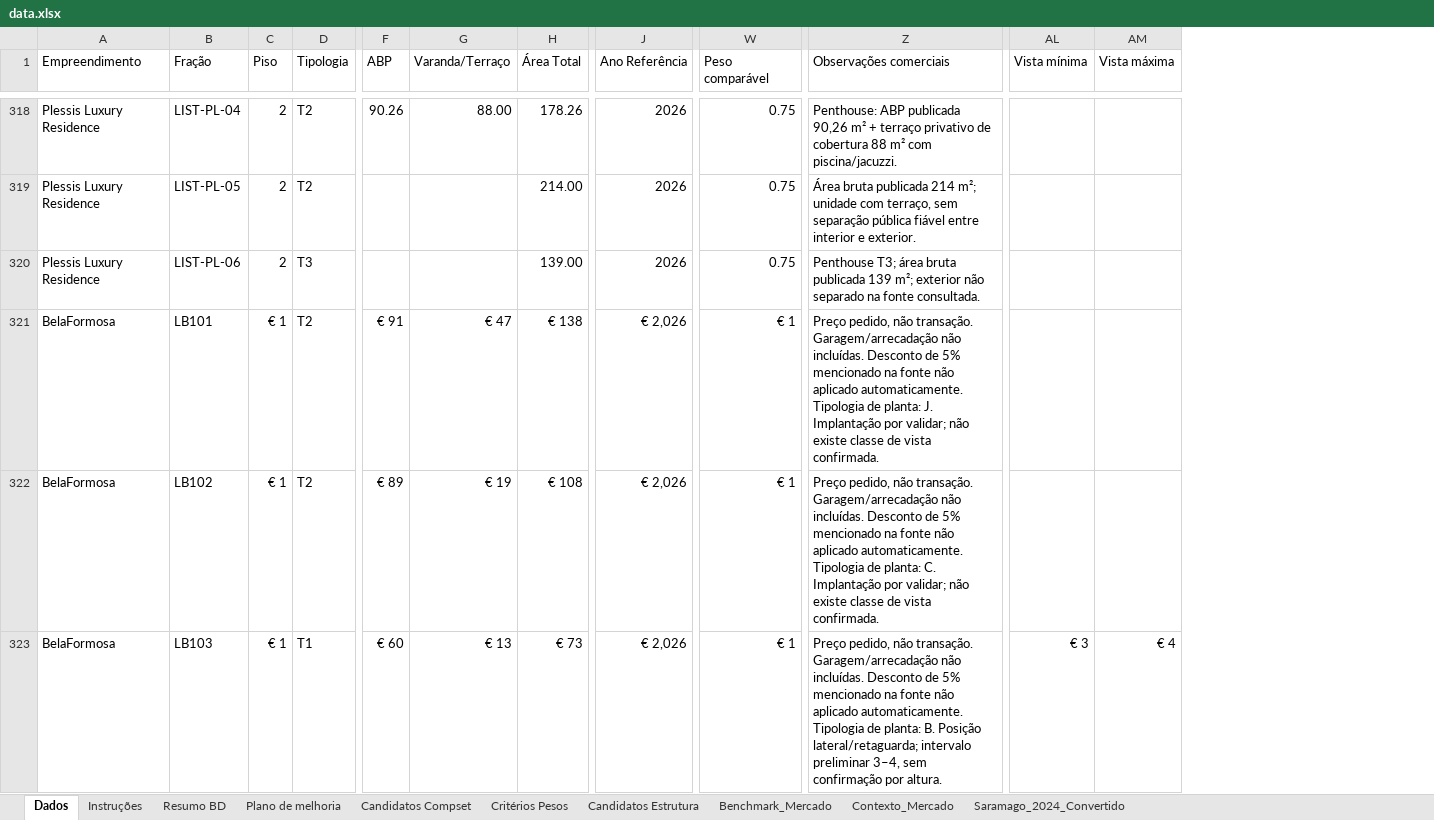
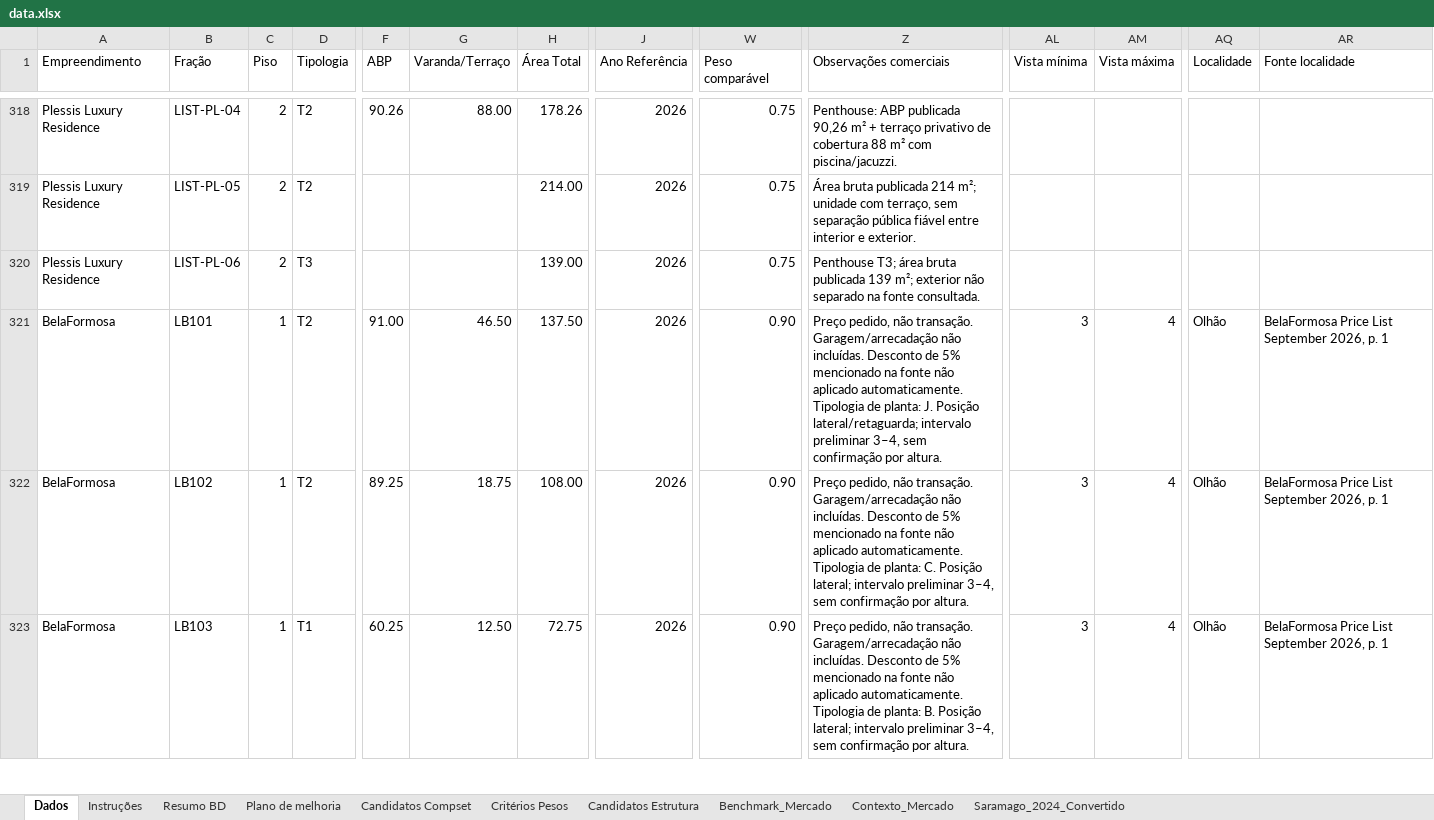
Before and after one commit to Algarp2026/dashboard-imobiliario, an Excel workbook: data.xlsx, sheet Dados, drawn as a sheet; only a part is shown, gaps mark what is left out; values as stored, in another font and other column widths than the file's, no cell formats; conditional formats and table styles not drawn; the diff covers the shown part only; the diff names each change by its address in the sheet, - before the commit and + after, or states it on an @@ line.

Commit message:
Fix BelaFormosa view ranges, strategic benchmarks and geography

```diff
--- a/data.xlsx (sheet Dados)
+++ b/data.xlsx (sheet Dados)
+column AQ (Localidade), rows 321-323: all Olhão
+column AR (Fonte localidade), rows 321-323: all BelaFormosa Price List September 2026, p. 1
-C321:C323 (Piso): € 1
+C321:C323 (Piso): 1
-F321 (ABP): € 91
+F321 (ABP): 91.00
-G321 (Varanda/Terraço): € 47
+G321 (Varanda/Terraço): 46.50
-H321 (Área Total): € 138
+H321 (Área Total): 137.50
-J321:J323 (Ano Referência): € 2,026
+J321:J323 (Ano Referência): 2026
-W321:W323 (Peso comparável): € 1
+W321:W323 (Peso comparável): 0.90
-Z321 (Observações comerciais): …planta: J. Implantação por validar; não existe classe de vista confirmada.
+Z321 (Observações comerciais): …planta: J. Posição lateral/retaguarda; intervalo preliminar 3–4, sem confirmação por altura.
-AL321:AL322 (Vista mínima): (empty)
+AL321:AL322 (Vista mínima): 3
-AM321:AM322 (Vista máxima): (empty)
+AM321:AM322 (Vista máxima): 4
-F322 (ABP): € 89
+F322 (ABP): 89.25
-G322 (Varanda/Terraço): € 19
+G322 (Varanda/Terraço): 18.75
-H322 (Área Total): € 108
+H322 (Área Total): 108.00
-Z322 (Observações comerciais): …planta: C. Implantação por validar; não existe classe de vista confirmada.
+Z322 (Observações comerciais): …planta: C. Posição lateral; intervalo preliminar 3–4, sem confirmação por altura.
-F323 (ABP): € 60
+F323 (ABP): 60.25
-G323 (Varanda/Terraço): € 13
+G323 (Varanda/Terraço): 12.50
-H323 (Área Total): € 73
+H323 (Área Total): 72.75
-Z323 (Observações comerciais): …B. Posição lateral/retaguarda; intervalo preliminar…
+Z323 (Observações comerciais): …B. Posição lateral; intervalo preliminar…
-AL323 (Vista mínima): € 3
+AL323 (Vista mínima): 3
-AM323 (Vista máxima): € 4
+AM323 (Vista máxima): 4
```
Also changed, not shown: 1929 edited cells elsewhere in this sheet, sheet Resumo BD, cell formats, 20 other files.
